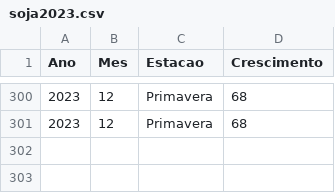
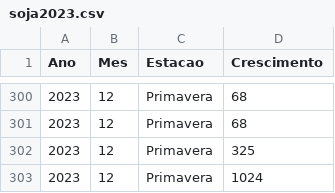
Before and after one commit to WilliamJardim/TCC-DS-Alura, a CSV file: criando-dataset/datasets/soja2023.csv, drawn as a sheet; only a part is shown, gaps mark what is left out.

```diff
--- a/criando-dataset/datasets/soja2023.csv
+++ b/criando-dataset/datasets/soja2023.csv
@@ -301 +301,3 @@ Ano;Mes;Estacao;Crescimento
 2023;12;Primavera;68
+2023;12;Primavera;325
+2023;12;Primavera;1024
```
Also changed, not shown: criando-dataset/datasets/crescimento-soja.csv, criando-dataset/datasets/soja2020.csv, 10 other files.
